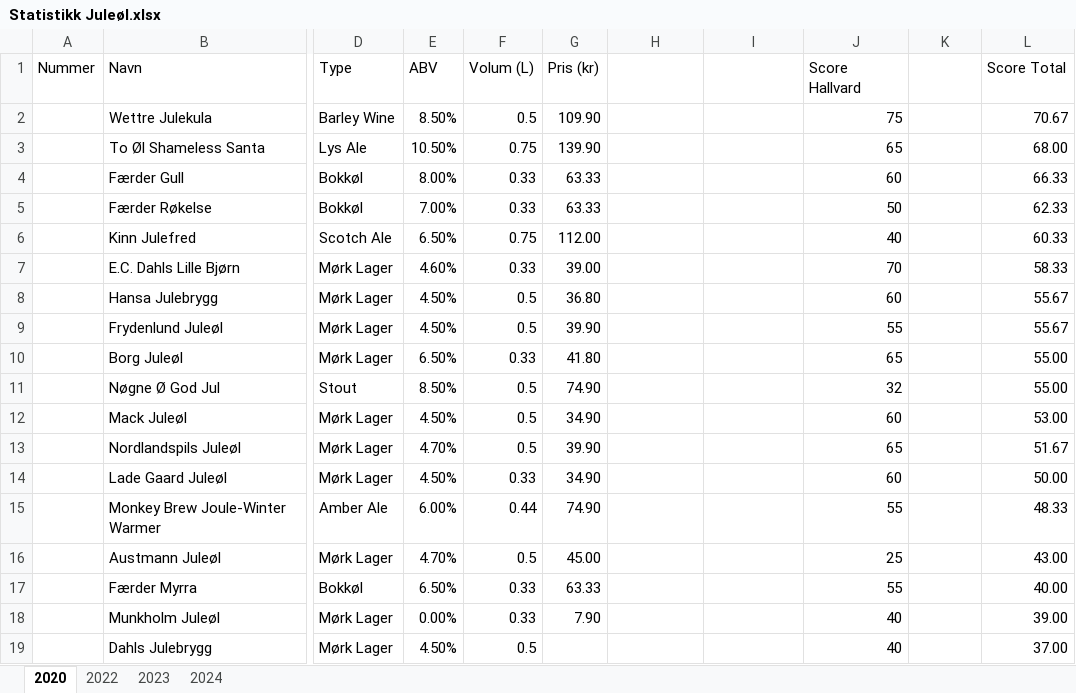
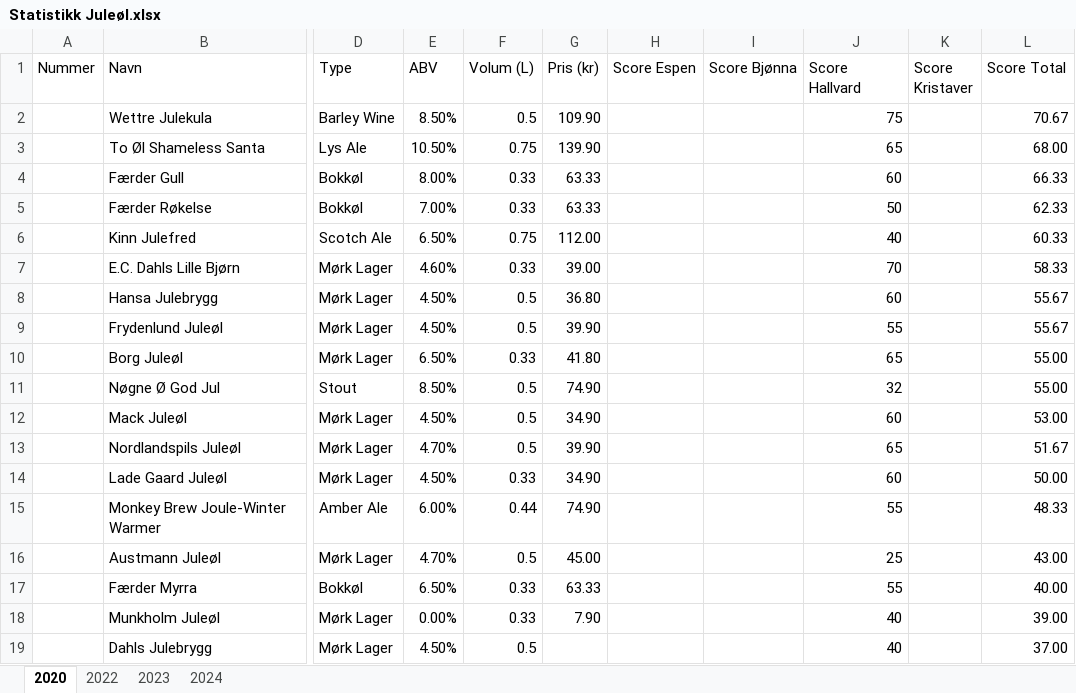
Before and after one commit to EwanMe/Juleolsmaking, an Excel workbook: Statistikk Juleøl.xlsx, sheet 2020, drawn as a sheet; only a part is shown, gaps mark what is left out; values as stored, in another font and other column widths than the file's, no borders; charts and pictures not drawn; the diff names each change by its address in the sheet, - before the commit and + after, or states it on an @@ line.

```diff
--- a/Statistikk Juleøl.xlsx (sheet 2020)
+++ b/Statistikk Juleøl.xlsx (sheet 2020)
-H1: (empty)
+H1: Score Espen
-I1: (empty)
+I1: Score Bjønna
-K1: (empty)
+K1: Score Kristaver
```
Also changed, not shown: sheet 2022, sheet 2023, 3 other files.
